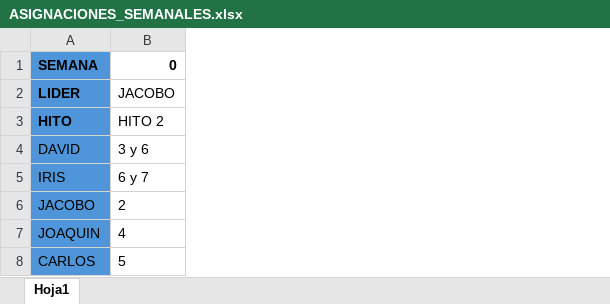
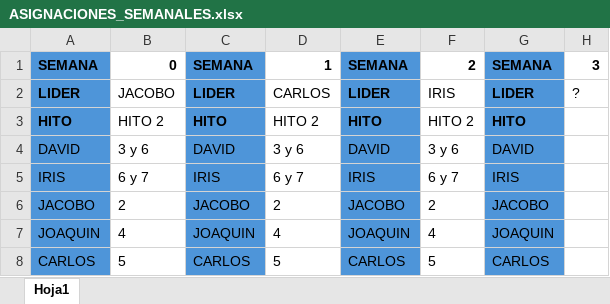
Before and after one commit to daidarzzz/ProyectoFinal_1DAM, an Excel workbook: Excel/ASIGNACIONES_SEMANALES.xlsx, sheet Hoja1, drawn as a sheet; values as stored, in another font and other column widths than the file's, no borders; the diff names each change by its address in the sheet, - before the commit and + after, or states it on an @@ line.

Commit message:
añadido el lider semanal (Iris) al excel.

```diff
--- a/Excel/ASIGNACIONES_SEMANALES.xlsx (sheet Hoja1)
+++ b/Excel/ASIGNACIONES_SEMANALES.xlsx (sheet Hoja1)
+column C, rows 1-8: SEMANA | LIDER | HITO | DAVID | IRIS | JACOBO | JOAQUIN | CARLOS
+column D, rows 1-8: 1 | CARLOS | HITO 2 | 3 y 6 | 6 y 7 | 2 | 4 | 5
+column E, rows 1-8: SEMANA | LIDER | HITO | DAVID | IRIS | JACOBO | JOAQUIN | CARLOS
+column F, rows 1-8: 2 | IRIS | HITO 2 | 3 y 6 | 6 y 7 | 2 | 4 | 5
+column G, rows 1-8: SEMANA | LIDER | HITO | DAVID | IRIS | JACOBO | JOAQUIN | CARLOS
+column H, rows 1-2: 3 | ?
```
